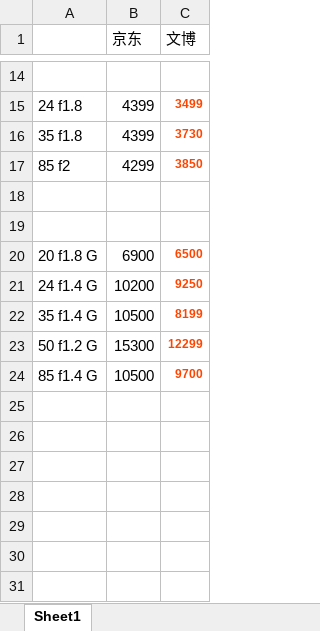
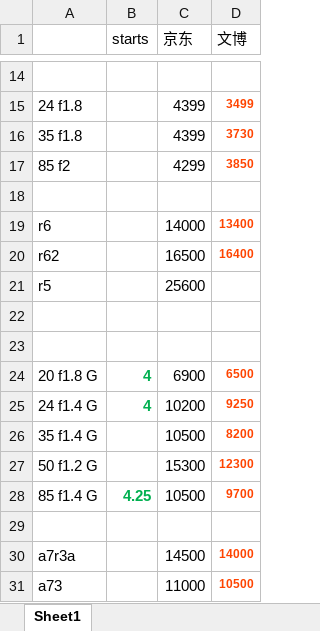
Before and after one commit to zleissca/lens, an Excel workbook: lens.xlsx, sheet Sheet1, drawn as a sheet; only a part is shown, gaps mark what is left out; values as stored, in another font and other column widths than the file's, no borders; addresses are those after the commit; the diff covers the shown part only; the diff names each change by its address in the sheet, - before the commit and + after, or states it on an @@ line.

Commit message:
Changes to be committed: 	modified:   lens.xlsx

```diff
--- a/lens.xlsx (sheet Sheet1)
+++ b/lens.xlsx (sheet Sheet1)
+column B (starts), rows 24-28: 4 | 4 |  |  | 4.25
+row 19: r6 |  | 14000 | 13400
+row 20: r62 |  | 16500 | 16400
+row 21: r5 |  | 25600
+row 22: (empty)
-D26 (文博): 8199
+D26 (文博): 8200
-D27 (文博): 12299
+D27 (文博): 12300
+row 29: (empty)
+row 30: a7r3a |  | 14500 | 14000
+row 31: a73 |  | 11000 | 10500
```
Also changed, not shown: 5 edited cells elsewhere in this sheet.
